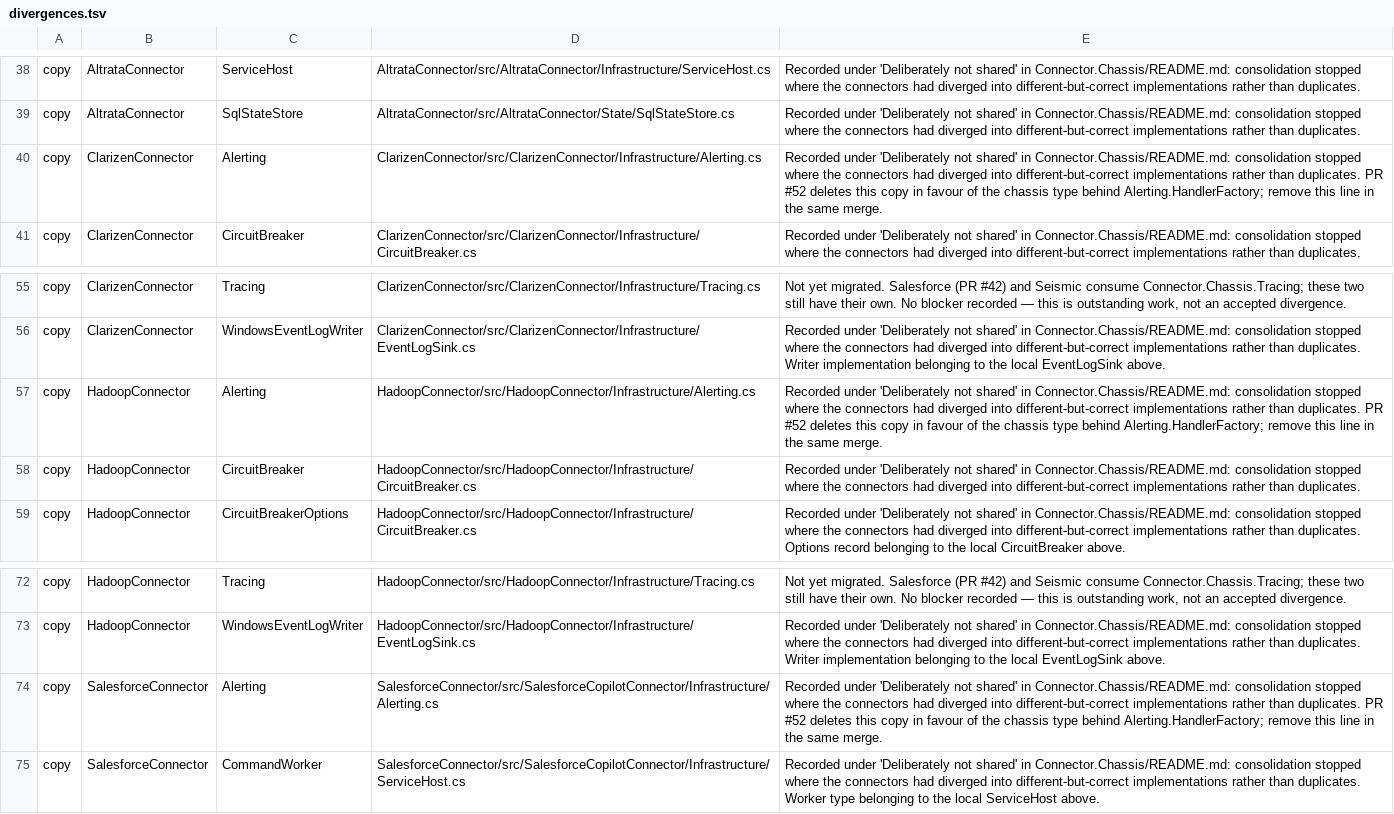
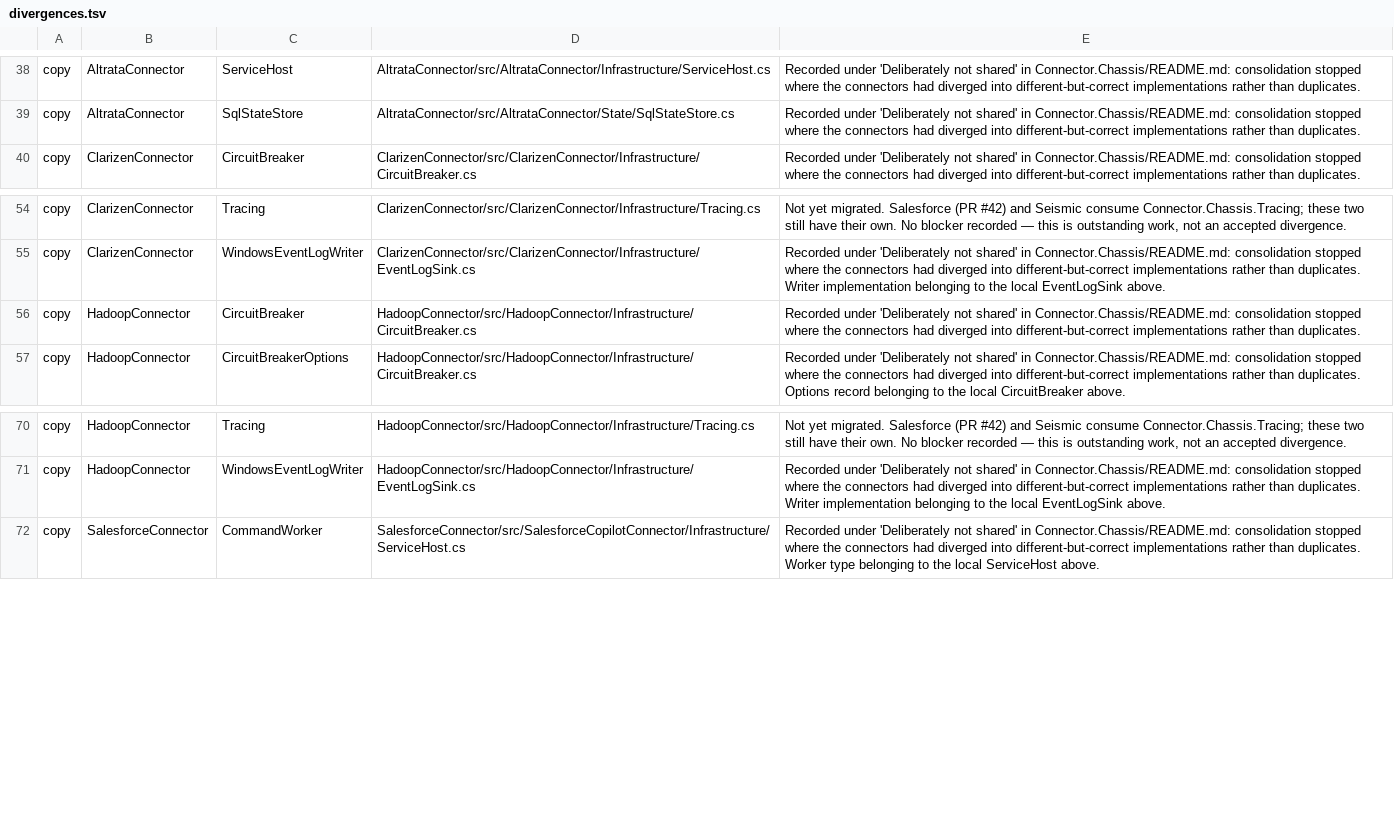
Before and after one commit to JosephSaad/Connectors, a TSV file: .github/conformance/divergences.tsv, drawn as a sheet; only a part is shown, gaps mark what is left out.

```diff
--- a/.github/conformance/divergences.tsv
+++ b/.github/conformance/divergences.tsv
@@ -39,3 +39,2 @@ copy	AltrataConnector	ServiceHost	AltrataConnector/src/AltrataConnector/Infrastr
 copy	AltrataConnector	SqlStateStore	AltrataConnector/src/AltrataConnector/State/SqlStateStore.cs	Recorded under 'Deliberately not shared' in Connector.Chassis/README.md: consolidation stopped where the connectors had diverged into different-but-correct implementations rather than duplicates.
-copy	ClarizenConnector	Alerting	ClarizenConnector/src/ClarizenConnector/Infrastructure/Alerting.cs	Recorded under 'Deliberately not shared' in Connector.Chassis/README.md: consolidation stopped where the connectors had diverged into different-but-correct implementations rather than duplicates. PR #52 deletes this copy in favour of the chassis type behind Alerting.HandlerFactory; remove this line in the same merge.
 copy	ClarizenConnector	CircuitBreaker	ClarizenConnector/src/ClarizenConnector/Infrastructure/CircuitBreaker.cs	Recorded under 'Deliberately not shared' in Connector.Chassis/README.md: consolidation stopped where the connectors had diverged into different-but-correct implementations rather than duplicates.
@@ -56,3 +55,2 @@ copy	ClarizenConnector	Tracing	ClarizenConnector/src/ClarizenConnector/Infrastru
 copy	ClarizenConnector	WindowsEventLogWriter	ClarizenConnector/src/ClarizenConnector/Infrastructure/EventLogSink.cs	Recorded under 'Deliberately not shared' in Connector.Chassis/README.md: consolidation stopped where the connectors had diverged into different-but-correct implementations rather than duplicates. Writer implementation belonging to the local EventLogSink above.
-copy	HadoopConnector	Alerting	HadoopConnector/src/HadoopConnector/Infrastructure/Alerting.cs	Recorded under 'Deliberately not shared' in Connector.Chassis/README.md: consolidation stopped where the connectors had diverged into different-but-correct implementations rather than duplicates. PR #52 deletes this copy in favour of the chassis type behind Alerting.HandlerFactory; remove this line in the same merge.
 copy	HadoopConnector	CircuitBreaker	HadoopConnector/src/HadoopConnector/Infrastructure/CircuitBreaker.cs	Recorded under 'Deliberately not shared' in Connector.Chassis/README.md: consolidation stopped where the connectors had diverged into different-but-correct implementations rather than duplicates.
@@ -73,3 +71,2 @@ copy	HadoopConnector	Tracing	HadoopConnector/src/HadoopConnector/Infrastructure/
 copy	HadoopConnector	WindowsEventLogWriter	HadoopConnector/src/HadoopConnector/Infrastructure/EventLogSink.cs	Recorded under 'Deliberately not shared' in Connector.Chassis/README.md: consolidation stopped where the connectors had diverged into different-but-correct implementations rather than duplicates. Writer implementation belonging to the local EventLogSink above.
-copy	SalesforceConnector	Alerting	SalesforceConnector/src/SalesforceCopilotConnector/Infrastructure/Alerting.cs	Recorded under 'Deliberately not shared' in Connector.Chassis/README.md: consolidation stopped where the connectors had diverged into different-but-correct implementations rather than duplicates. PR #52 deletes this copy in favour of the chassis type behind Alerting.HandlerFactory; remove this line in the same merge.
 copy	SalesforceConnector	CommandWorker	SalesforceConnector/src/SalesforceCopilotConnector/Infrastructure/ServiceHost.cs	Recorded under 'Deliberately not shared' in Connector.Chassis/README.md: consolidation stopped where the connectors had diverged into different-but-correct implementations rather than duplicates. Worker type belonging to the local ServiceHost above.
```
Also changed, not shown: 16 other files.
